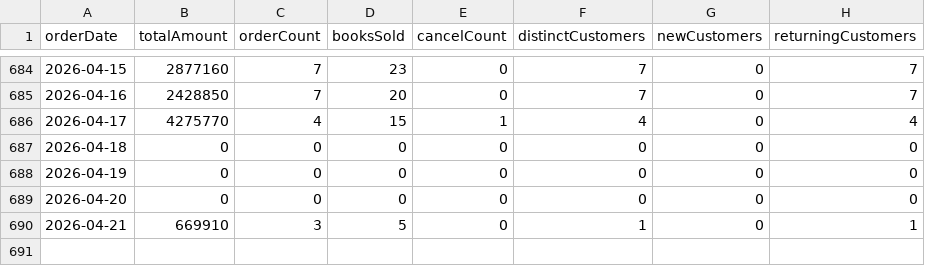
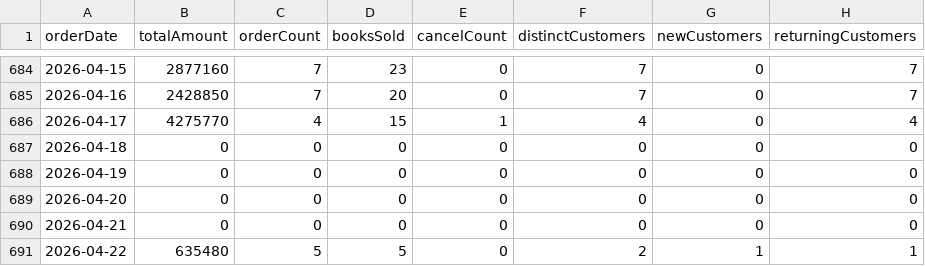
Before and after one commit to NgocHuynh1509/App_BookstoreUTE, a CSV file: ute_bookstore_python/orders.csv, drawn as a sheet; only a part is shown, gaps mark what is left out.

```diff
--- a/ute_bookstore_python/orders.csv
+++ b/ute_bookstore_python/orders.csv
@@ -689,2 +689,3 @@ orderDate,totalAmount,orderCount,booksSold,cancelCount,distinctCustomers,newCust
 2026-04-20,0,0,0,0,0,0,0
-2026-04-21,669910,3,5,0,1,0,1
+2026-04-21,0,0,0,0,0,0,0
+2026-04-22,635480,5,5,0,2,1,1
```
Also changed, not shown: ute_bookstore_python/books_latest.csv, 13 other files.
